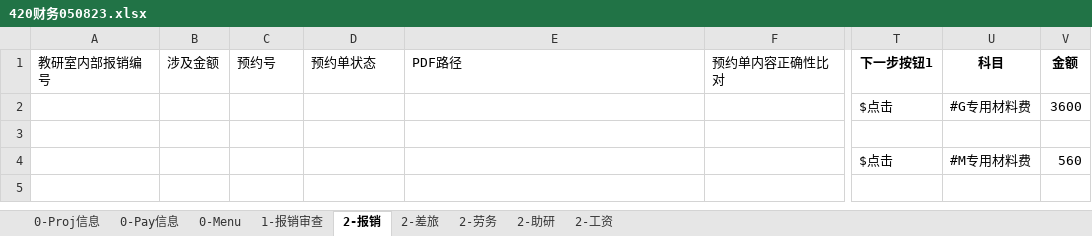
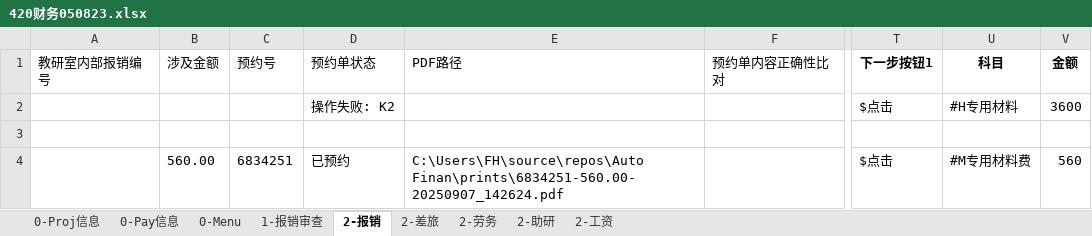
Before and after one commit to liweiyadeclot/cursor-8-25, an Excel workbook: Auto Finan/420财务050823.xlsx, sheet 2-报销, drawn as a sheet; only a part is shown, gaps mark what is left out; values as stored, in another font and other column widths than the file's, no borders; the diff names each change by its address in the sheet, - before the commit and + after, or states it on an @@ line.

```diff
--- a/Auto Finan/420财务050823.xlsx (sheet 2-报销)
+++ b/Auto Finan/420财务050823.xlsx (sheet 2-报销)
-D2 (预约单状态): (empty)
+D2 (预约单状态): 操作失败: K2
-U2 (科目): #G专用材料费
+U2 (科目): #H专用材料
-B4 (涉及金额): (empty)
+B4 (涉及金额): 560.00
-C4 (预约号): (empty)
+C4 (预约号): 6834251
-D4 (预约单状态): (empty)
+D4 (预约单状态): 已预约
-E4 (PDF路径): (empty)
+E4 (PDF路径): C:\Users\FH\source\repos\Auto Finan\prints\6834251-560.00-20250907_142624.pdf
```
Also changed, not shown: 1 other file.
